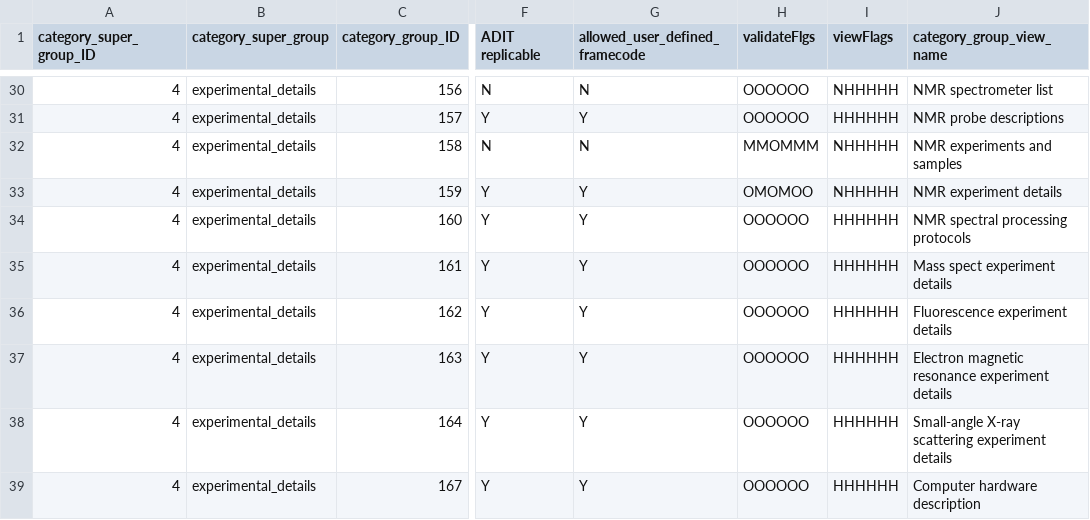
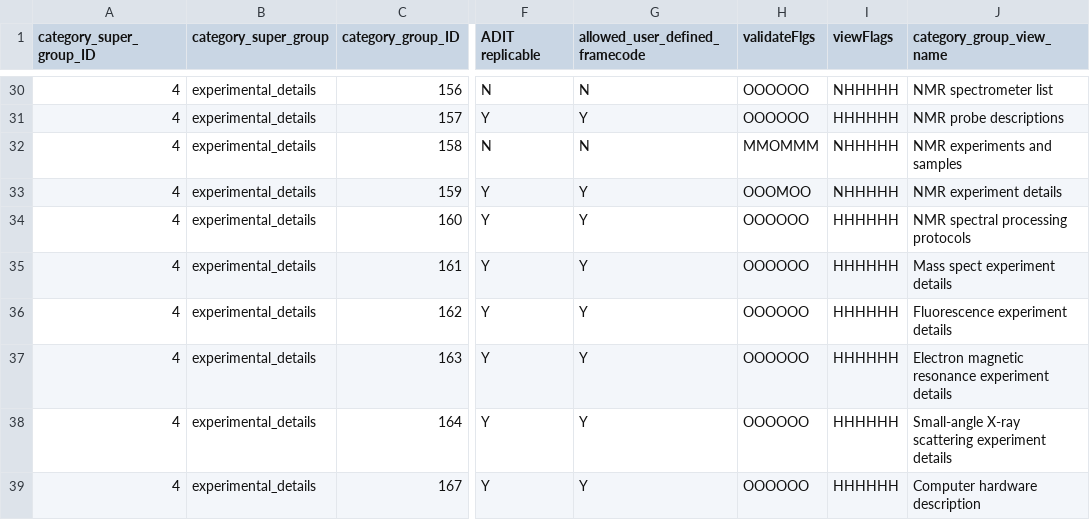
Before and after one commit to bmrb-io/nmr-star-dictionary, a CSV file: bmrb_star_v3_files/adit_input/adit_cat_grp_o.csv, drawn as a sheet; only a part is shown, gaps mark what is left out; the diff names each change by its address in the sheet, - before the commit and + after, or states it on an @@ line.

```diff
--- a/bmrb_star_v3_files/adit_input/adit_cat_grp_o.csv
+++ b/bmrb_star_v3_files/adit_input/adit_cat_grp_o.csv
-H33 (validateFlgs): OMOMOO
+H33 (validateFlgs): OOOMOO
```
Also changed, not shown: bmrb_star_v3_files/adit_input/adit_cat_grp_i.csv, 5 other files.
